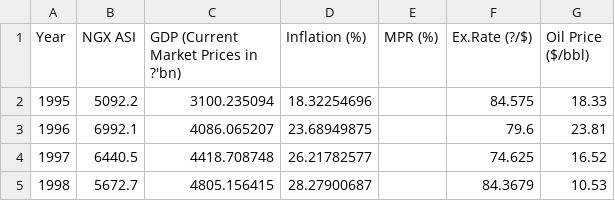
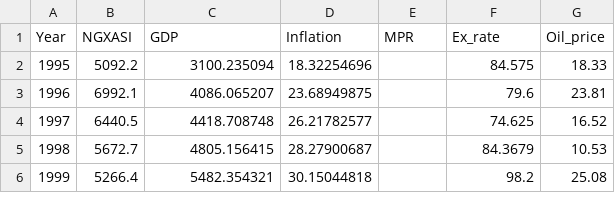
Before and after one commit to Jesarie/portfolioprojects, a CSV file: Nigeria Project.csv, drawn as a sheet; only a part is shown; the shorter side is filled out with more unchanged rows.

Commit message:
Update Nigeria Project.csv

```diff
--- a/Nigeria Project.csv
+++ b/Nigeria Project.csv
@@ -1,2 +1,2 @@
-Year,NGX ASI,GDP (Current Market Prices in ?'bn),Inflation (%),MPR (%),Ex.Rate (?/$),Oil Price ($/bbl)
+Year,NGXASI,GDP,Inflation,MPR,Ex_rate,Oil_price
 1995,5092.2,3100.235094,18.32254696,,84.575,18.33
```
